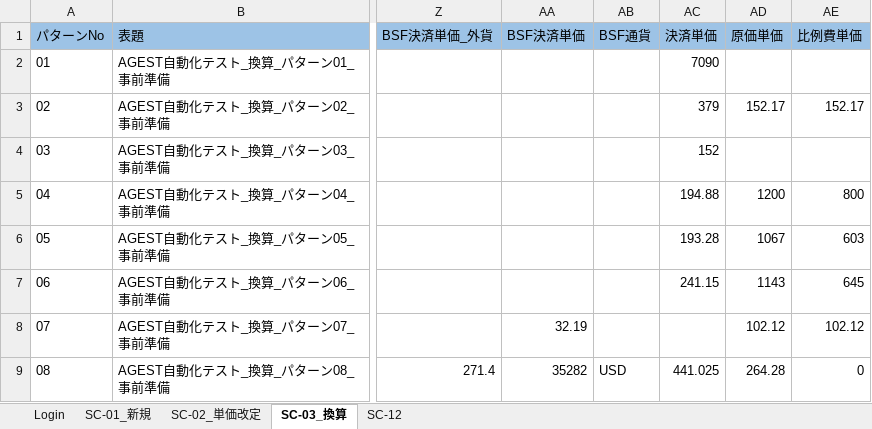
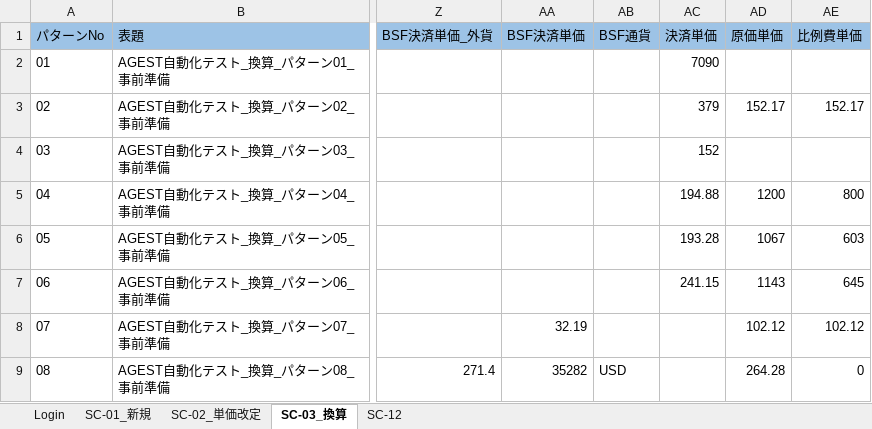
Before and after one commit to hoathanhdao/-, an Excel workbook: Input.xlsx, sheet SC-03_換算, drawn as a sheet; only a part is shown, gaps mark what is left out; values as stored, in another font and other column widths than the file's, no borders; the diff names each change by its address in the sheet, - before the commit and + after, or states it on an @@ line.

Commit message:
Add files via upload

```diff
--- a/Input.xlsx (sheet SC-03_換算)
+++ b/Input.xlsx (sheet SC-03_換算)
-AC9 (決済単価): 441.025
+AC9 (決済単価): (empty)
```
